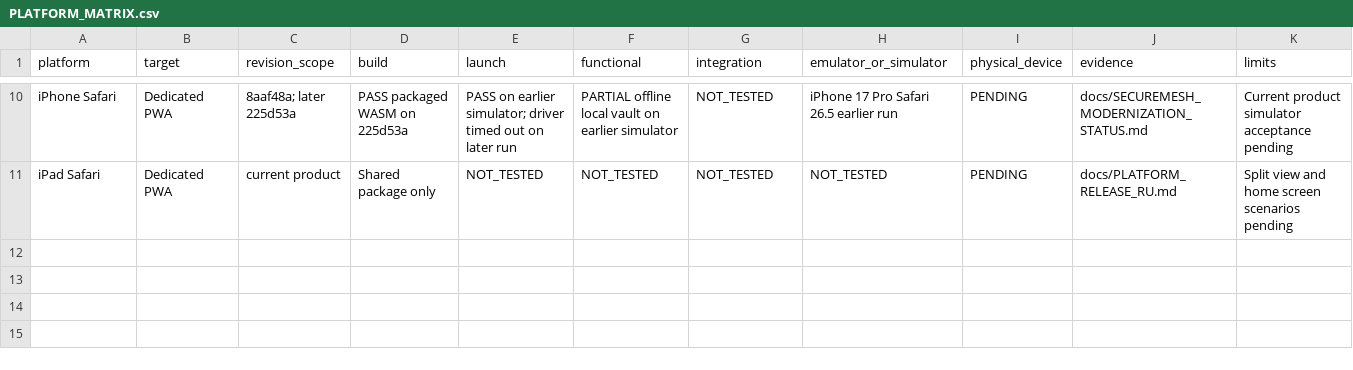
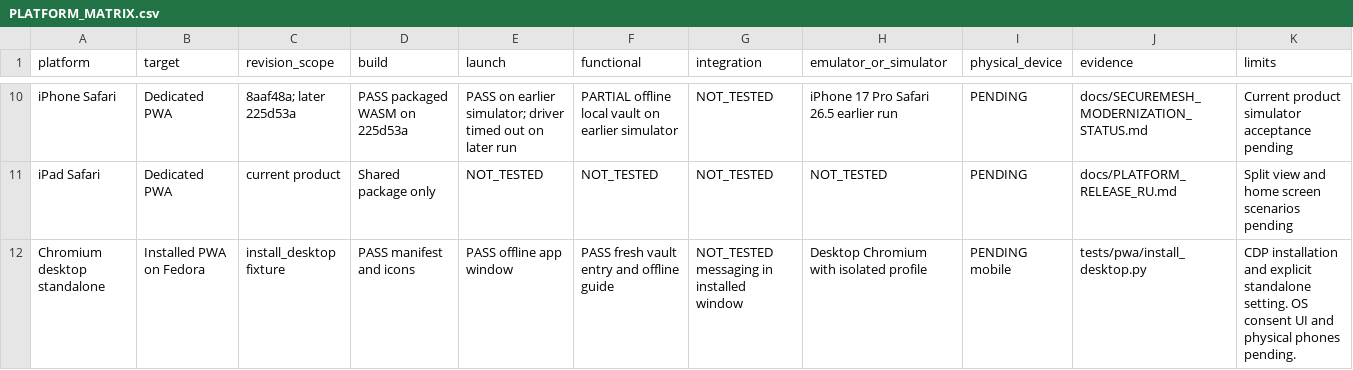
Before and after one commit to Misha1302/SecureMesh, a CSV file: reports/PLATFORM_MATRIX.csv, drawn as a sheet; only a part is shown, gaps mark what is left out.

Commit message:
Install and launch the cross-platform web app with device-specific guidance

```diff
--- a/reports/PLATFORM_MATRIX.csv
+++ b/reports/PLATFORM_MATRIX.csv
@@ -11 +11,2 @@ iPhone Safari,Dedicated PWA,8aaf48a; later 225d53a,PASS packaged WASM on 225d53a
 iPad Safari,Dedicated PWA,current product,Shared package only,NOT_TESTED,NOT_TESTED,NOT_TESTED,NOT_TESTED,PENDING,docs/PLATFORM_RELEASE_RU.md,Split view and home screen scenarios pending
+Chromium desktop standalone,Installed PWA on Fedora,install_desktop fixture,PASS manifest and icons,PASS offline app window,PASS fresh vault entry and offline guide,NOT_TESTED messaging in installed window,Desktop Chromium with isolated profile,PENDING mobile,tests/pwa/install_desktop.py,CDP installation and explicit standalone setting. OS consent UI and physical phones pending.
```
Also changed, not shown: 9 other files.
